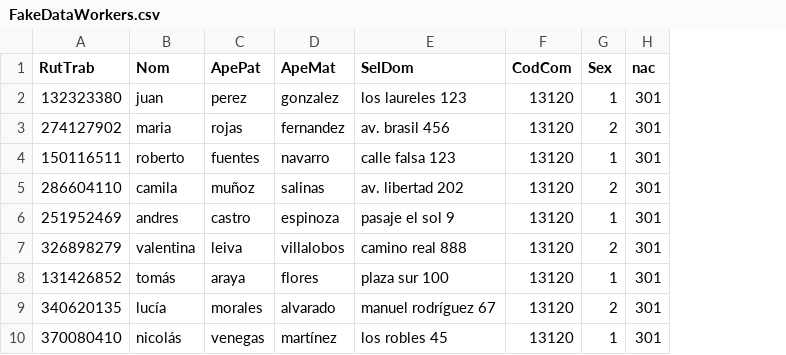
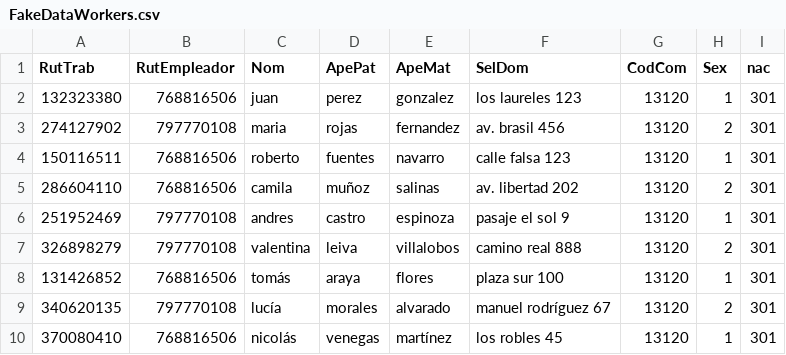
Before and after one commit to pedroweyland/formsCartaDespido, a CSV file: src/main/resources/FakeDataWorkers.csv, drawn as a sheet; the diff names each change by its address in the sheet, - before the commit and + after, or states it on an @@ line.

Commit message:
Feat: ahora se puede elgir que empresa es cada trabajador
Cambio en el .csv -> nueva columna de "RutTrabajador"

```diff
--- a/src/main/resources/FakeDataWorkers.csv
+++ b/src/main/resources/FakeDataWorkers.csv
+column B (RutEmpleador), rows 2-10: 768816506 | 797770108 | 768816506 | 768816506 | 797770108 | 797770108 | 768816506 | 797770108 | 768816506
```
Also changed, not shown: 5 other files.
